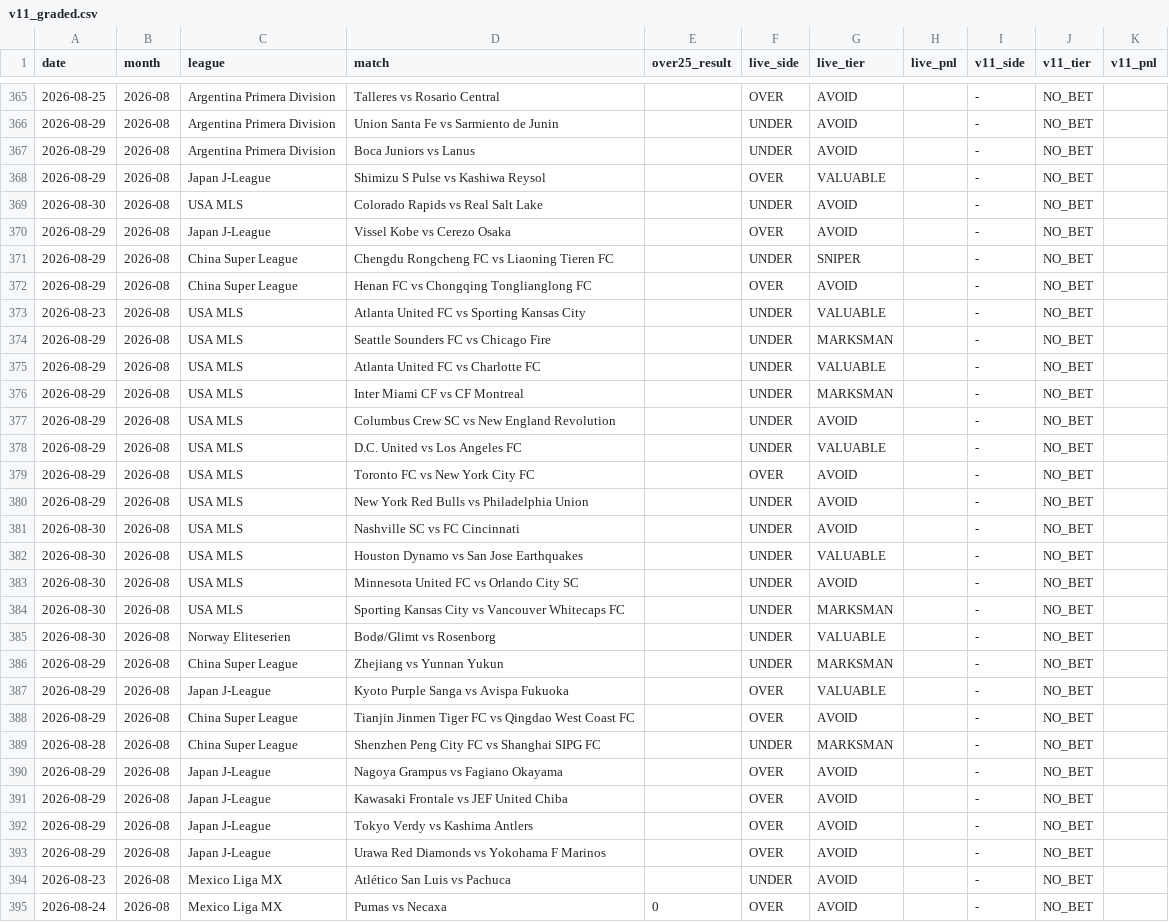
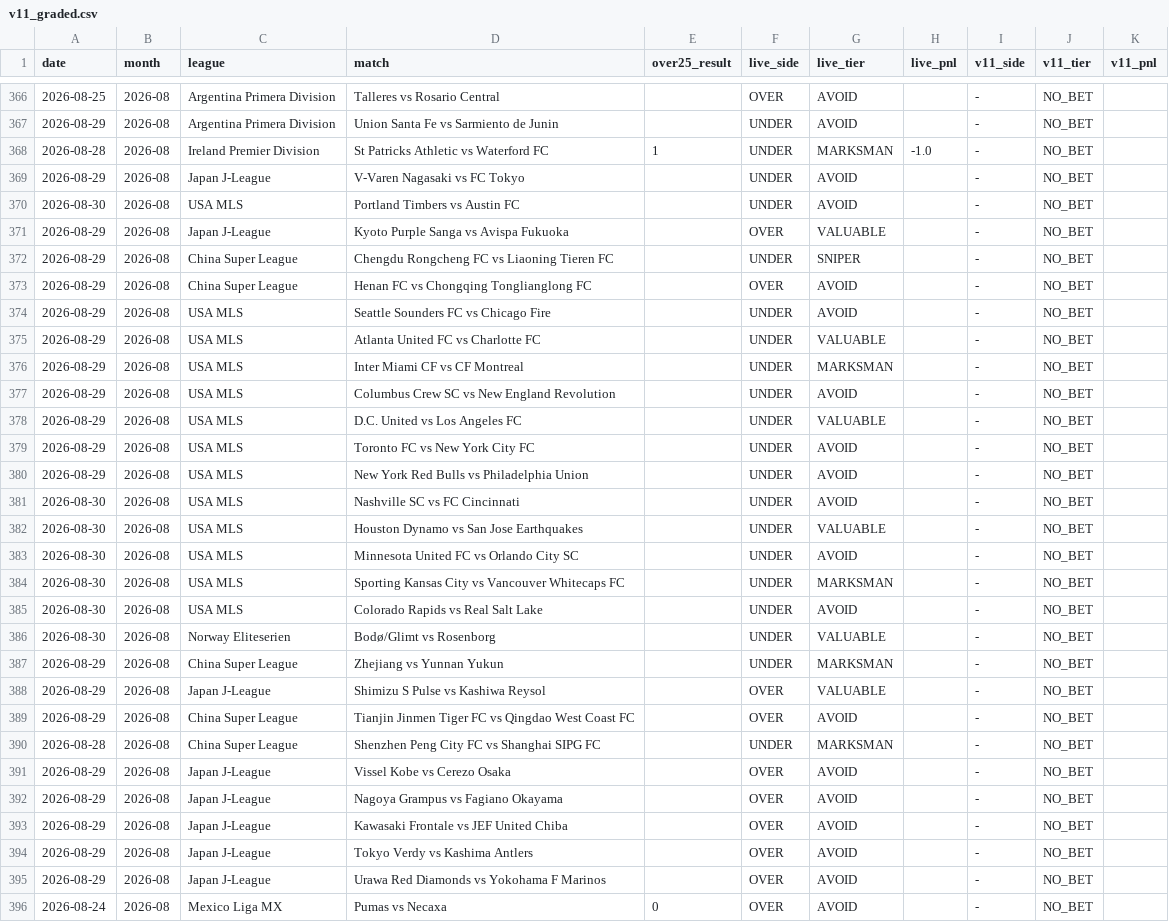
Before and after one commit to NevixAA/wowza_v11, a CSV file: output/v11_graded.csv, drawn as a sheet; only a part is shown, gaps mark what is left out; the diff covers the shown part only.

```diff
--- a/output/v11_graded.csv
+++ b/output/v11_graded.csv
@@ -366,10 +367,9 @@ date,month,league,match,over25_result,live_side,live_tier,live_pnl,v11_side,v11_
 2026-08-29,2026-08,Argentina Primera Division,Union Santa Fe vs Sarmiento de Junin,,UNDER,AVOID,,-,NO_BET,
-2026-08-29,2026-08,Argentina Primera Division,Boca Juniors vs Lanus,,UNDER,AVOID,,-,NO_BET,
-2026-08-29,2026-08,Japan J-League,Shimizu S Pulse vs Kashiwa Reysol,,OVER,VALUABLE,,-,NO_BET,
-2026-08-30,2026-08,USA MLS,Colorado Rapids vs Real Salt Lake,,UNDER,AVOID,,-,NO_BET,
-2026-08-29,2026-08,Japan J-League,Vissel Kobe vs Cerezo Osaka,,OVER,AVOID,,-,NO_BET,
+2026-08-28,2026-08,Ireland Premier Division,St Patricks Athletic vs Waterford FC,1,UNDER,MARKSMAN,-1.0,-,NO_BET,
+2026-08-29,2026-08,Japan J-League,V-Varen Nagasaki vs FC Tokyo,,UNDER,AVOID,,-,NO_BET,
+2026-08-30,2026-08,USA MLS,Portland Timbers vs Austin FC,,UNDER,AVOID,,-,NO_BET,
+2026-08-29,2026-08,Japan J-League,Kyoto Purple Sanga vs Avispa Fukuoka,,OVER,VALUABLE,,-,NO_BET,
 2026-08-29,2026-08,China Super League,Chengdu Rongcheng FC vs Liaoning Tieren FC,,UNDER,SNIPER,,-,NO_BET,
 2026-08-29,2026-08,China Super League,Henan FC vs Chongqing Tonglianglong FC,,OVER,AVOID,,-,NO_BET,
-2026-08-23,2026-08,USA MLS,Atlanta United FC vs Sporting Kansas City,,UNDER,VALUABLE,,-,NO_BET,
-2026-08-29,2026-08,USA MLS,Seattle Sounders FC vs Chicago Fire,,UNDER,MARKSMAN,,-,NO_BET,
+2026-08-29,2026-08,USA MLS,Seattle Sounders FC vs Chicago Fire,,UNDER,AVOID,,-,NO_BET,
 2026-08-29,2026-08,USA MLS,Atlanta United FC vs Charlotte FC,,UNDER,VALUABLE,,-,NO_BET,
@@ -378,3 +378,3 @@ date,month,league,match,over25_result,live_side,live_tier,live_pnl,v11_side,v11_
 2026-08-29,2026-08,USA MLS,D.C. United vs Los Angeles FC,,UNDER,VALUABLE,,-,NO_BET,
-2026-08-29,2026-08,USA MLS,Toronto FC vs New York City FC,,OVER,AVOID,,-,NO_BET,
+2026-08-29,2026-08,USA MLS,Toronto FC vs New York City FC,,UNDER,AVOID,,-,NO_BET,
 2026-08-29,2026-08,USA MLS,New York Red Bulls vs Philadelphia Union,,UNDER,AVOID,,-,NO_BET,
@@ -384,7 +384,9 @@ date,month,league,match,over25_result,live_side,live_tier,live_pnl,v11_side,v11_
 2026-08-30,2026-08,USA MLS,Sporting Kansas City vs Vancouver Whitecaps FC,,UNDER,MARKSMAN,,-,NO_BET,
+2026-08-30,2026-08,USA MLS,Colorado Rapids vs Real Salt Lake,,UNDER,AVOID,,-,NO_BET,
 2026-08-30,2026-08,Norway Eliteserien,Bodø/Glimt vs Rosenborg,,UNDER,VALUABLE,,-,NO_BET,
 2026-08-29,2026-08,China Super League,Zhejiang vs Yunnan Yukun,,UNDER,MARKSMAN,,-,NO_BET,
-2026-08-29,2026-08,Japan J-League,Kyoto Purple Sanga vs Avispa Fukuoka,,OVER,VALUABLE,,-,NO_BET,
+2026-08-29,2026-08,Japan J-League,Shimizu S Pulse vs Kashiwa Reysol,,OVER,VALUABLE,,-,NO_BET,
 2026-08-29,2026-08,China Super League,Tianjin Jinmen Tiger FC vs Qingdao West Coast FC,,OVER,AVOID,,-,NO_BET,
 2026-08-28,2026-08,China Super League,Shenzhen Peng City FC vs Shanghai SIPG FC,,UNDER,MARKSMAN,,-,NO_BET,
+2026-08-29,2026-08,Japan J-League,Vissel Kobe vs Cerezo Osaka,,OVER,AVOID,,-,NO_BET,
 2026-08-29,2026-08,Japan J-League,Nagoya Grampus vs Fagiano Okayama,,OVER,AVOID,,-,NO_BET,
@@ -393,3 +395,2 @@ date,month,league,match,over25_result,live_side,live_tier,live_pnl,v11_side,v11_
 2026-08-29,2026-08,Japan J-League,Urawa Red Diamonds vs Yokohama F Marinos,,OVER,AVOID,,-,NO_BET,
-2026-08-23,2026-08,Mexico Liga MX,Atlético San Luis vs Pachuca,,UNDER,AVOID,,-,NO_BET,
 2026-08-24,2026-08,Mexico Liga MX,Pumas vs Necaxa,0,OVER,AVOID,,-,NO_BET,
```
Also changed, not shown: 2 added rows, 2 removed rows, 25 moved rows and 5 edited cells elsewhere in this file, output/v11_shadow_log.csv, 2 other files.
